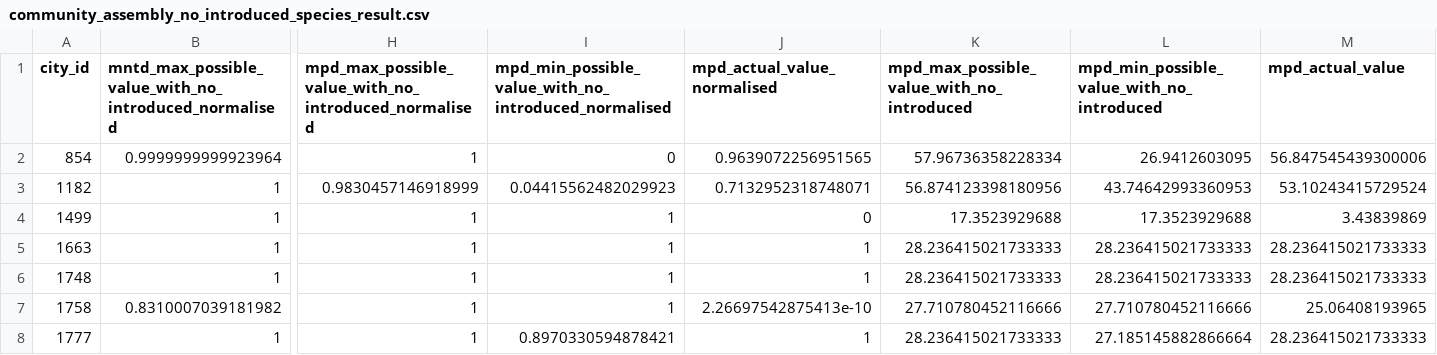
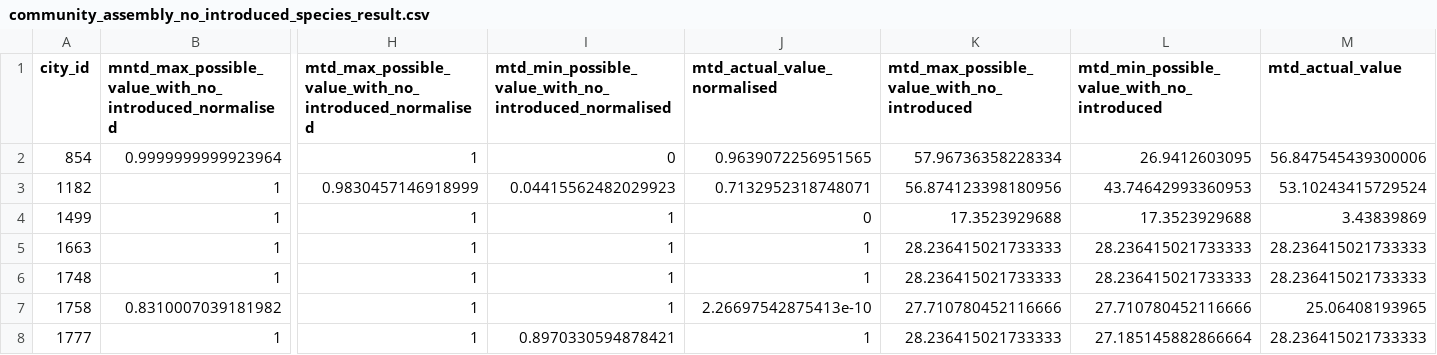
Before and after one commit to JakoboEU/urban_columbidae, a CSV file: community_assembly_no_introduced_species_result.csv, drawn as a sheet; only a part is shown, gaps mark what is left out; the diff names each change by its address in the sheet, - before the commit and + after, or states it on an @@ line.

```diff
--- a/community_assembly_no_introduced_species_result.csv
+++ b/community_assembly_no_introduced_species_result.csv
-H1: mpd_max_possible_value_with_no_introduced_normalised
+H1: mtd_max_possible_value_with_no_introduced_normalised
-I1: mpd_min_possible_value_with_no_introduced_normalised
+I1: mtd_min_possible_value_with_no_introduced_normalised
-J1: mpd_actual_value_normalised
+J1: mtd_actual_value_normalised
-K1: mpd_max_possible_value_with_no_introduced
+K1: mtd_max_possible_value_with_no_introduced
-L1: mpd_min_possible_value_with_no_introduced
+L1: mtd_min_possible_value_with_no_introduced
-M1: mpd_actual_value
+M1: mtd_actual_value
```
Also changed, not shown: community_assembly_all_species_result.csv, community_assembly_resident_species_result.csv, 8 other files.
